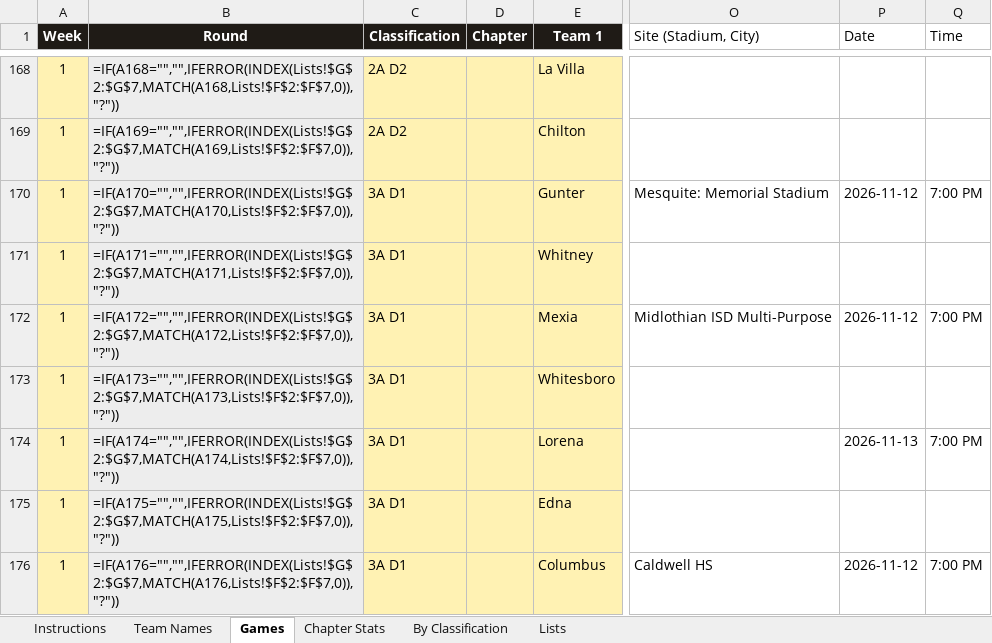
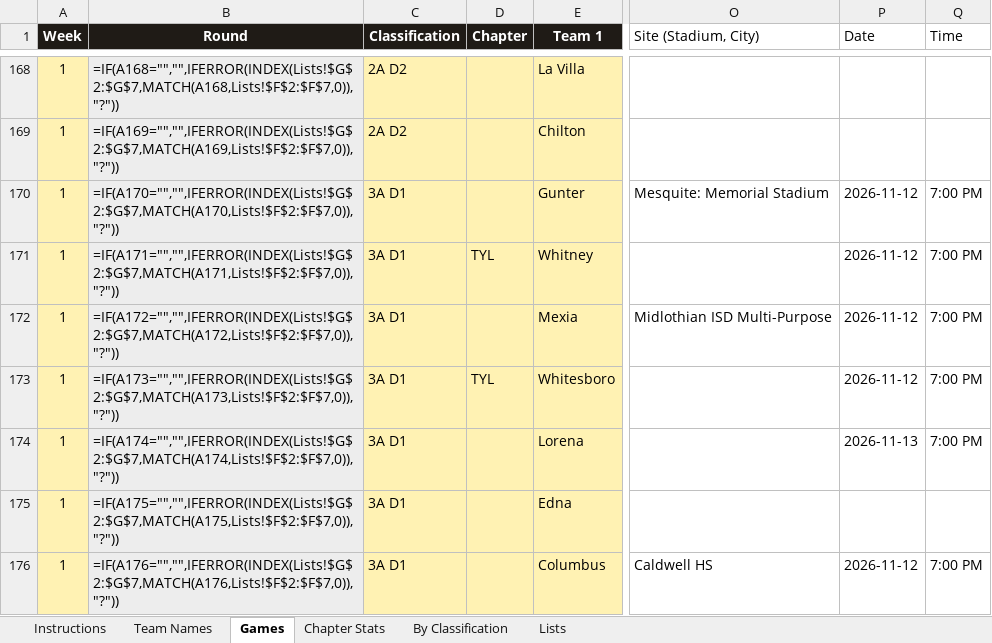
Before and after one commit to colemic2006/texasplayoffs, an Excel workbook: season/2026/2026_season.xlsx, sheet Games, drawn as a sheet; only a part is shown, gaps mark what is left out; values as stored, in another font and other column widths than the file's, no borders; formulas without a stored value are shown as written; conditional formats not drawn; the diff covers the shown part only; the diff names each change by its address in the sheet, - before the commit and + after, or states it on an @@ line.

```diff
--- a/season/2026/2026_season.xlsx (sheet Games)
+++ b/season/2026/2026_season.xlsx (sheet Games)
-D171 (Chapter): (empty)
+D171 (Chapter): TYL
-P171 (Date): (empty)
+P171 (Date): 2026-11-12
-Q171 (Time): (empty)
+Q171 (Time): 7:00 PM
-D173 (Chapter): (empty)
+D173 (Chapter): TYL
-P173 (Date): (empty)
+P173 (Date): 2026-11-12
-Q173 (Time): (empty)
+Q173 (Time): 7:00 PM
```
Also changed, not shown: 49 edited cells elsewhere in this sheet, sheet Team Names, hidden cells, 4 other files.
